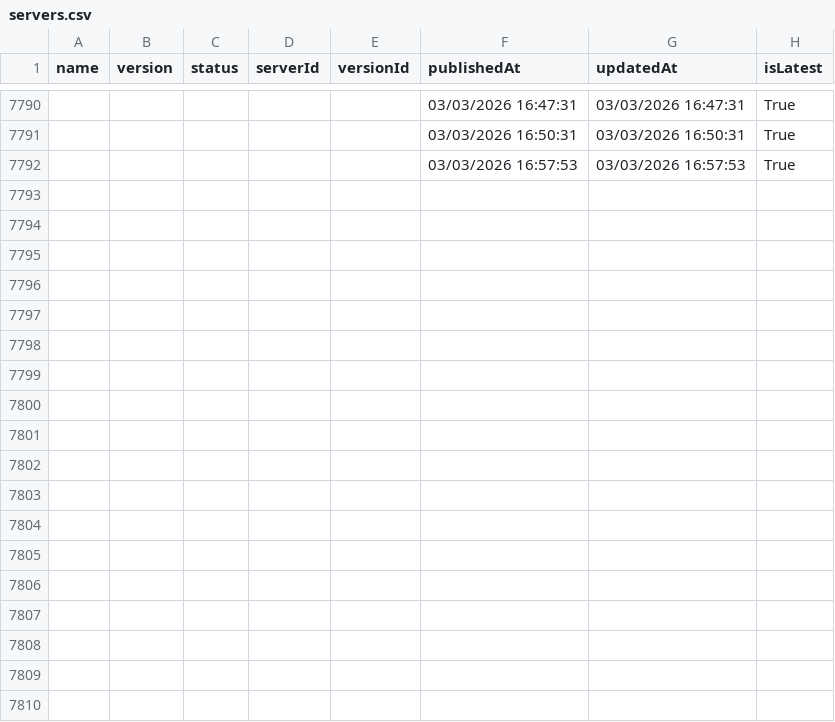
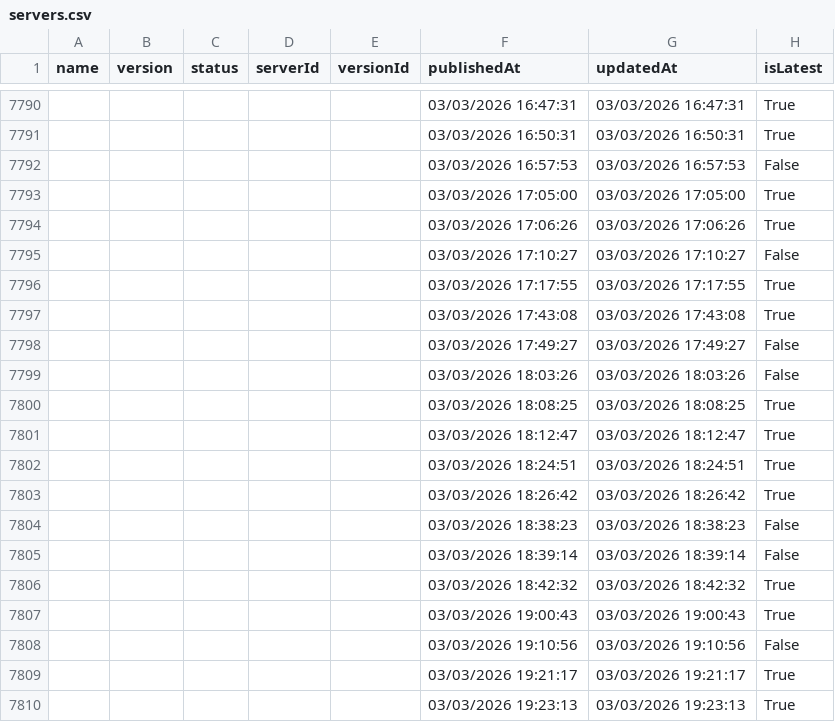
Before and after one commit to joelverhagen/mcp-insights, a CSV file: servers.csv, drawn as a sheet; only a part is shown, gaps mark what is left out; the diff covers the shown part only.

```diff
--- a/servers.csv
+++ b/servers.csv
@@ -7791,2 +7791,20 @@
 ,,,,,"03/03/2026 16:50:31","03/03/2026 16:50:31","True"
-,,,,,"03/03/2026 16:57:53","03/03/2026 16:57:53","True"
+,,,,,"03/03/2026 16:57:53","03/03/2026 16:57:53","False"
+,,,,,"03/03/2026 17:05:00","03/03/2026 17:05:00","True"
+,,,,,"03/03/2026 17:06:26","03/03/2026 17:06:26","True"
+,,,,,"03/03/2026 17:10:27","03/03/2026 17:10:27","False"
+,,,,,"03/03/2026 17:17:55","03/03/2026 17:17:55","True"
+,,,,,"03/03/2026 17:43:08","03/03/2026 17:43:08","True"
+,,,,,"03/03/2026 17:49:27","03/03/2026 17:49:27","False"
+,,,,,"03/03/2026 18:03:26","03/03/2026 18:03:26","False"
+,,,,,"03/03/2026 18:08:25","03/03/2026 18:08:25","True"
+,,,,,"03/03/2026 18:12:47","03/03/2026 18:12:47","True"
+,,,,,"03/03/2026 18:24:51","03/03/2026 18:24:51","True"
+,,,,,"03/03/2026 18:26:42","03/03/2026 18:26:42","True"
+,,,,,"03/03/2026 18:38:23","03/03/2026 18:38:23","False"
+,,,,,"03/03/2026 18:39:14","03/03/2026 18:39:14","False"
+,,,,,"03/03/2026 18:42:32","03/03/2026 18:42:32","True"
+,,,,,"03/03/2026 19:00:43","03/03/2026 19:00:43","True"
+,,,,,"03/03/2026 19:10:56","03/03/2026 19:10:56","False"
+,,,,,"03/03/2026 19:21:17","03/03/2026 19:21:17","True"
+,,,,,"03/03/2026 19:23:13","03/03/2026 19:23:13","True"
```
Also changed, not shown: 11 added rows and 10 edited cells elsewhere in this file, 3 other files.
